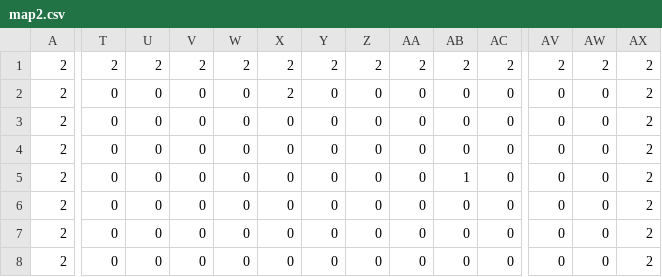
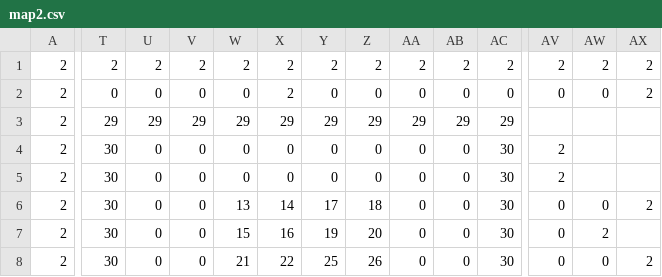
Before and after one commit to aYukine/rpg-game, a CSV file: resource/map2.csv, drawn as a sheet; only a part is shown, gaps mark what is left out; the diff covers the shown part only; the diff names each change by its address in the sheet, - before the commit and + after, or states it on an @@ line.

```diff
--- a/resource/map2.csv
+++ b/resource/map2.csv
-T3: 0
+T3: 29
-U3: 0
+U3: 29
-V3: 0
+V3: 29
-W3: 0
+W3: 29
-X3: 0
+X3: 29
-Y3: 0
+Y3: 29
-Z3: 0
+Z3: 29
-AA3: 0
+AA3: 29
-AB3: 0
+AB3: 29
-AC3: 0
+AC3: 29
-AV3: 0
+AV3: (empty)
-AW3:AW5: 0
+AW3:AW5: (empty)
-AX3:AX5: 2
+AX3:AX5: (empty)
-T4:T8: 0
+T4:T8: 30
-AC4:AC8: 0
+AC4:AC8: 30
-AV4:AV5: 0
+AV4:AV5: 2
-AB5: 1
+AB5: 0
-W6: 0
+W6: 13
-X6: 0
+X6: 14
-Y6: 0
+Y6: 17
-Z6: 0
+Z6: 18
-W7: 0
+W7: 15
-X7: 0
+X7: 16
-Y7: 0
+Y7: 19
-Z7: 0
+Z7: 20
-AW7: 0
+AW7: 2
-AX7: 2
+AX7: (empty)
-W8: 0
+W8: 21
-X8: 0
+X8: 22
-Y8: 0
+Y8: 25
-Z8: 0
+Z8: 26
```
Also changed, not shown: 33 edited cells elsewhere in this file, 21 other files.
